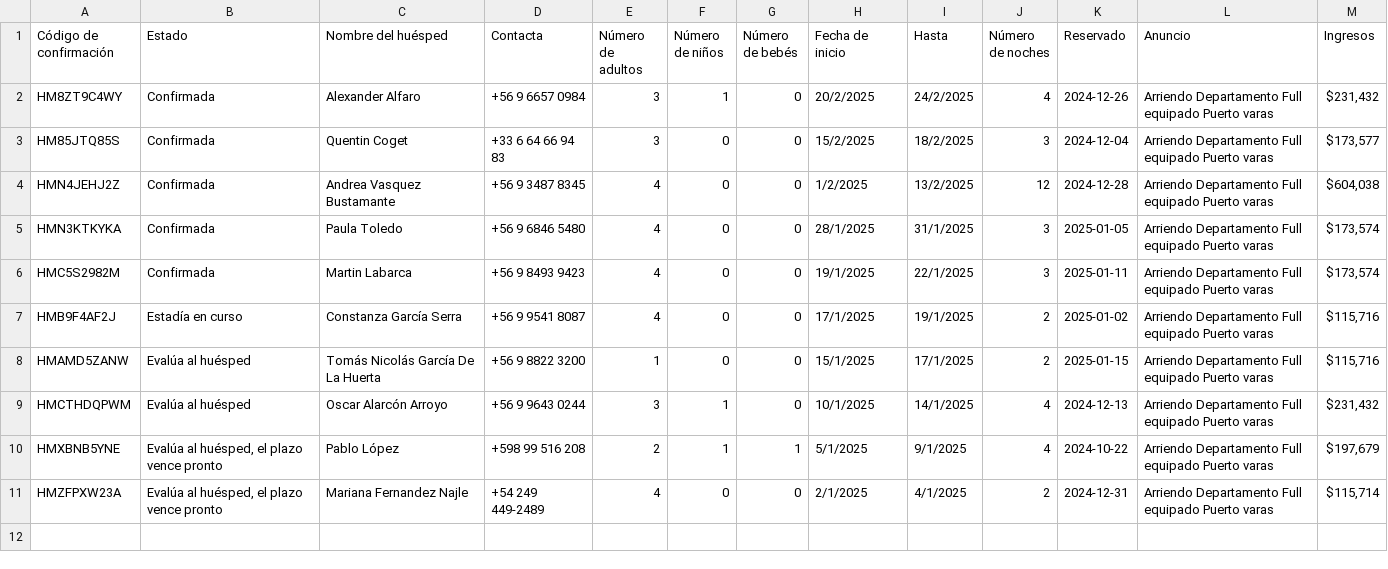
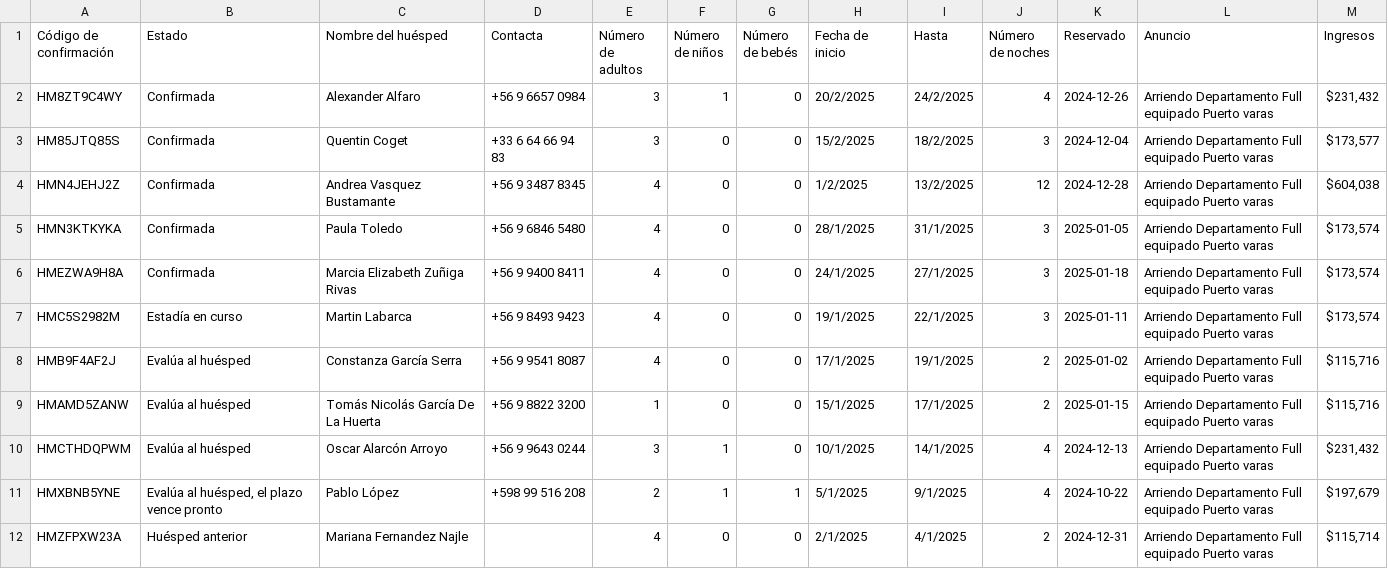
Before and after one commit to lllit/api_bot_bd, a CSV file: temp_calendar/reservations_all.csv, drawn as a sheet.

Commit message:
Actualizar archivo de reservas y json

```diff
--- a/temp_calendar/reservations_all.csv
+++ b/temp_calendar/reservations_all.csv
@@ -5,4 +5,5 @@
 "HMN3KTKYKA","Confirmada","Paula Toledo","+56 9 6846 5480","4","0","0","28/1/2025","31/1/2025","3","2025-01-05","Arriendo Departamento Full equipado Puerto varas","$173,574"
-"HMC5S2982M","Confirmada","Martin Labarca","+56 9 8493 9423","4","0","0","19/1/2025","22/1/2025","3","2025-01-11","Arriendo Departamento Full equipado Puerto varas","$173,574"
-"HMB9F4AF2J","Estadía en curso","Constanza García Serra","+56 9 9541 8087","4","0","0","17/1/2025","19/1/2025","2","2025-01-02","Arriendo Departamento Full equipado Puerto varas","$115,716"
+"HMEZWA9H8A","Confirmada","Marcia Elizabeth Zuñiga Rivas","+56 9 9400 8411","4","0","0","24/1/2025","27/1/2025","3","2025-01-18","Arriendo Departamento Full equipado Puerto varas","$173,574"
+"HMC5S2982M","Estadía en curso","Martin Labarca","+56 9 8493 9423","4","0","0","19/1/2025","22/1/2025","3","2025-01-11","Arriendo Departamento Full equipado Puerto varas","$173,574"
+"HMB9F4AF2J","Evalúa al huésped","Constanza García Serra","+56 9 9541 8087","4","0","0","17/1/2025","19/1/2025","2","2025-01-02","Arriendo Departamento Full equipado Puerto varas","$115,716"
 "HMAMD5ZANW","Evalúa al huésped","Tomás Nicolás García De La Huerta","+56 9 8822 3200","1","0","0","15/1/2025","17/1/2025","2","2025-01-15","Arriendo Departamento Full equipado Puerto varas","$115,716"
@@ -10,2 +11,2 @@
 "HMXBNB5YNE","Evalúa al huésped, el plazo vence pronto","Pablo López","+598 99 516 208","2","1","1","5/1/2025","9/1/2025","4","2024-10-22","Arriendo Departamento Full equipado Puerto varas","$197,679"
-"HMZFPXW23A","Evalúa al huésped, el plazo vence pronto","Mariana Fernandez Najle","+54 249 449-2489","4","0","0","2/1/2025","4/1/2025","2","2024-12-31","Arriendo Departamento Full equipado Puerto varas","$115,714"
+"HMZFPXW23A","Huésped anterior","Mariana Fernandez Najle","","4","0","0","2/1/2025","4/1/2025","2","2024-12-31","Arriendo Departamento Full equipado Puerto varas","$115,714"
```
Also changed, not shown: 1 other file.
